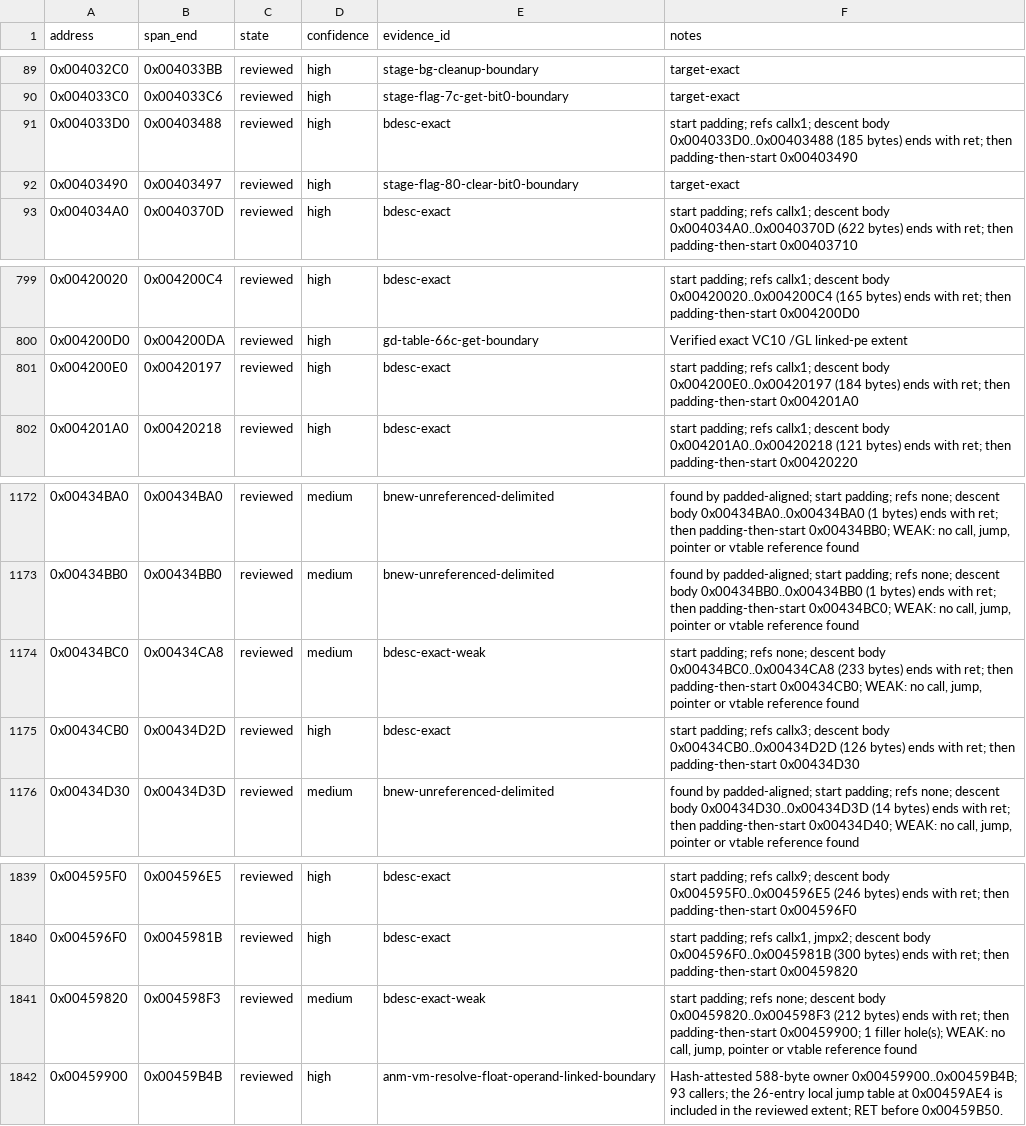
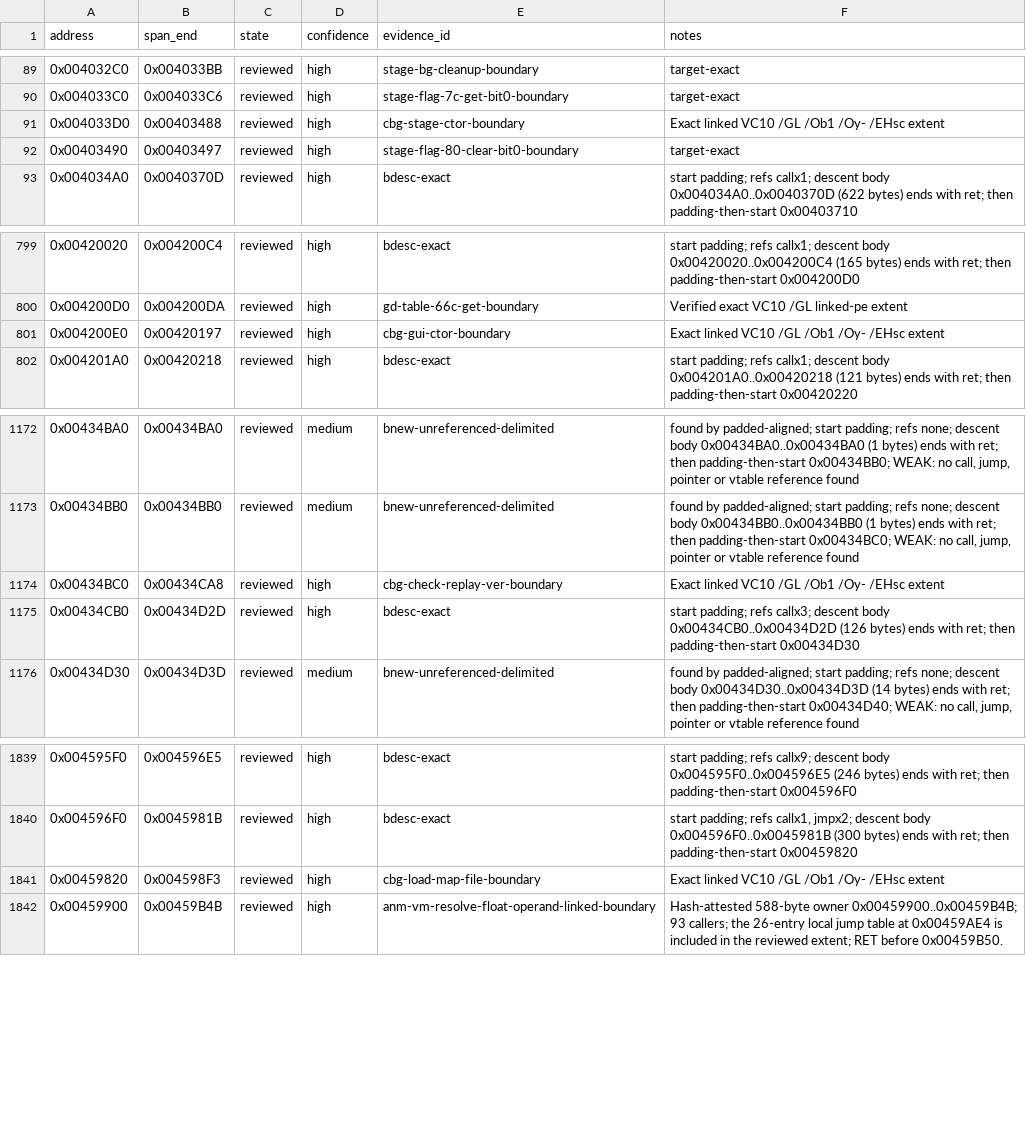
Before and after one commit to N0zoM1z0/th128, a CSV file: config/function-boundaries.csv, drawn as a sheet; only a part is shown, gaps mark what is left out.

```diff
--- a/config/function-boundaries.csv
+++ b/config/function-boundaries.csv
@@ -90,3 +90,3 @@ address,span_end,state,confidence,evidence_id,notes
 0x004033C0,0x004033C6,reviewed,high,stage-flag-7c-get-bit0-boundary,target-exact
-0x004033D0,0x00403488,reviewed,high,bdesc-exact,start padding; refs callx1; descent body 0x004033D0..0x00403488 (185 bytes) ends with ret; then padding-then-start 0x00403490
+0x004033D0,0x00403488,reviewed,high,cbg-stage-ctor-boundary,Exact linked VC10 /GL /Ob1 /Oy- /EHsc extent
 0x00403490,0x00403497,reviewed,high,stage-flag-80-clear-bit0-boundary,target-exact
@@ -800,3 +800,3 @@ address,span_end,state,confidence,evidence_id,notes
 0x004200D0,0x004200DA,reviewed,high,gd-table-66c-get-boundary,Verified exact VC10 /GL linked-pe extent
-0x004200E0,0x00420197,reviewed,high,bdesc-exact,start padding; refs callx1; descent body 0x004200E0..0x00420197 (184 bytes) ends with ret; then padding-then-start 0x004201A0
+0x004200E0,0x00420197,reviewed,high,cbg-gui-ctor-boundary,Exact linked VC10 /GL /Ob1 /Oy- /EHsc extent
 0x004201A0,0x00420218,reviewed,high,bdesc-exact,start padding; refs callx1; descent body 0x004201A0..0x00420218 (121 bytes) ends with ret; then padding-then-start 0x00420220
@@ -1173,3 +1173,3 @@ address,span_end,state,confidence,evidence_id,notes
 0x00434BB0,0x00434BB0,reviewed,medium,bnew-unreferenced-delimited,"found by padded-aligned; start padding; refs none; descent body 0x00434BB0..0x00434BB0 (1 bytes) ends with ret; then padding-then-start 0x00434BC0; WEAK: no call, jump, pointer or vtable reference found"
-0x00434BC0,0x00434CA8,reviewed,medium,bdesc-exact-weak,"start padding; refs none; descent body 0x00434BC0..0x00434CA8 (233 bytes) ends with ret; then padding-then-start 0x00434CB0; WEAK: no call, jump, pointer or vtable reference found"
+0x00434BC0,0x00434CA8,reviewed,high,cbg-check-replay-ver-boundary,Exact linked VC10 /GL /Ob1 /Oy- /EHsc extent
 0x00434CB0,0x00434D2D,reviewed,high,bdesc-exact,start padding; refs callx3; descent body 0x00434CB0..0x00434D2D (126 bytes) ends with ret; then padding-then-start 0x00434D30
@@ -1840,3 +1840,3 @@ address,span_end,state,confidence,evidence_id,notes
 0x004596F0,0x0045981B,reviewed,high,bdesc-exact,"start padding; refs callx1, jmpx2; descent body 0x004596F0..0x0045981B (300 bytes) ends with ret; then padding-then-start 0x00459820"
-0x00459820,0x004598F3,reviewed,medium,bdesc-exact-weak,"start padding; refs none; descent body 0x00459820..0x004598F3 (212 bytes) ends with ret; then padding-then-start 0x00459900; 1 filler hole(s); WEAK: no call, jump, pointer or vtable reference found"
+0x00459820,0x004598F3,reviewed,high,cbg-load-map-file-boundary,Exact linked VC10 /GL /Ob1 /Oy- /EHsc extent
 0x00459900,0x00459B4B,reviewed,high,anm-vm-resolve-float-operand-linked-boundary,Hash-attested 588-byte owner 0x00459900..0x00459B4B; 93 callers; the 26-entry local jump table at 0x00459AE4 is included in the reviewed extent; RET before 0x00459B50.
```
Also changed, not shown: config/implemented.csv, config/matches.csv, 8 other files.
